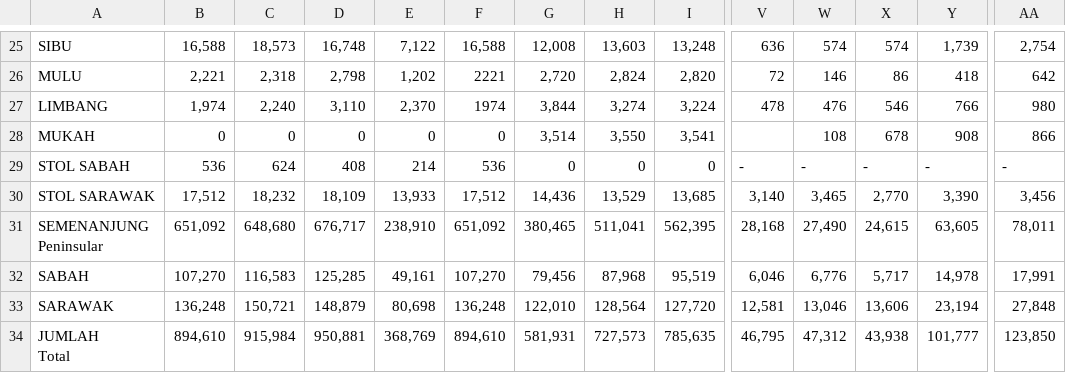
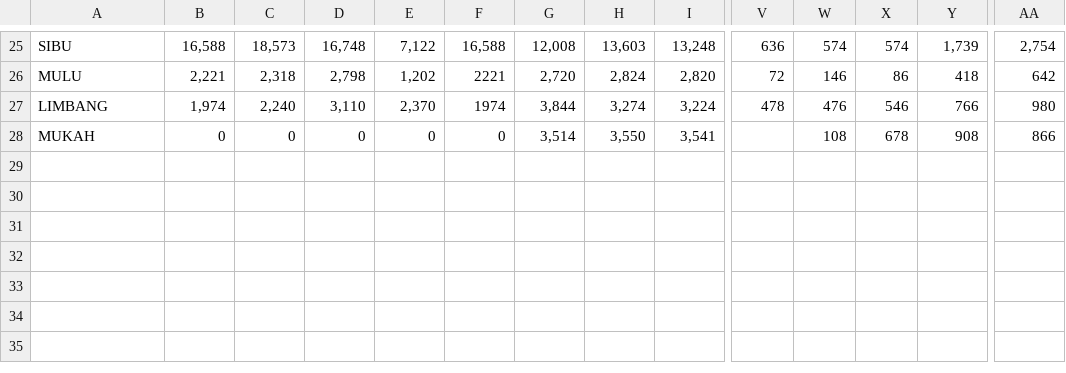
Before and after one commit to jteh0020/FIT3179A2-1, a CSV file: data/aircraft_movement.csv, drawn as a sheet; only a part is shown, gaps mark what is left out; rows hold the shown columns only; ↵ is a line break in a cell; the diff names each change by its address in the sheet, - before the commit and + after, or states it on an @@ line.

Commit message:
new commit

```diff
--- a/data/aircraft_movement.csv
+++ b/data/aircraft_movement.csv
-row 29: STOL SABAH | 536 | 624 | 408 | 214 | 536 | 0 | 0 | 0 | - | - | - | - | -
-row 30: STOL SARAWAK | 17,512 | 18,232 | 18,109 | 13,933 | 17,512 | 14,436 | 13,529 | 13,685 | 3,140 | 3,465 | 2,770 | 3,390 | 3,456
-row 31: SEMENANJUNG ↵ Peninsular | 651,092 | 648,680 | 676,717 | 238,910 | 651,092 | 380,465 | 511,041 | 562,395 | 28,168 | 27,490 | 24,615 | 63,605 | 78,011
-row 32: SABAH | 107,270 | 116,583 | 125,285 | 49,161 | 107,270 | 79,456 | 87,968 | 95,519 | 6,046 | 6,776 | 5,717 | 14,978 | 17,991
-row 33: SARAWAK | 136,248 | 150,721 | 148,879 | 80,698 | 136,248 | 122,010 | 128,564 | 127,720 | 12,581 | 13,046 | 13,606 | 23,194 | 27,848
-row 34: JUMLAH ↵ Total | 894,610 | 915,984 | 950,881 | 368,769 | 894,610 | 581,931 | 727,573 | 785,635 | 46,795 | 47,312 | 43,938 | 101,777 | 123,850
```
